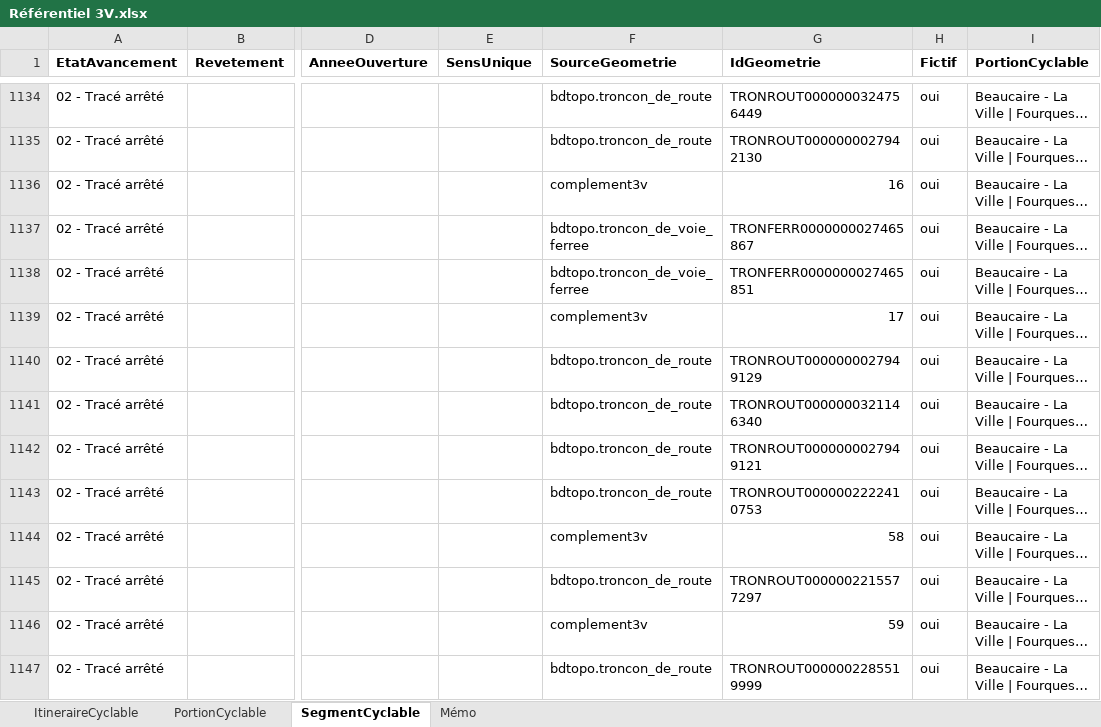
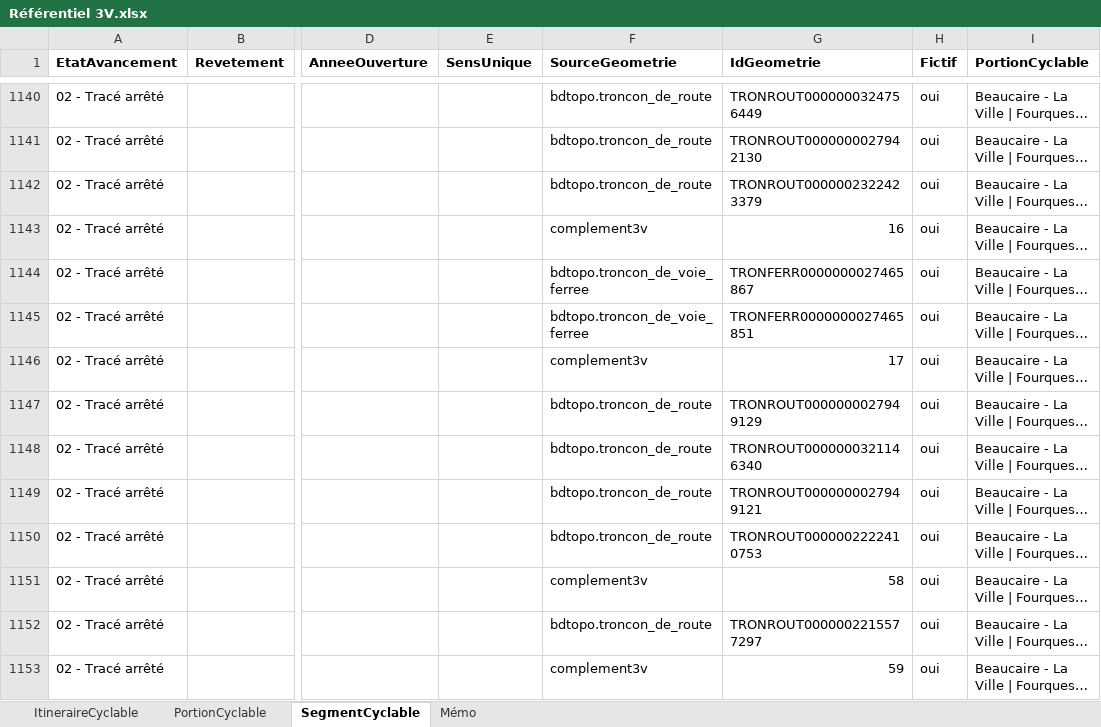
Before and after one commit to CD30-Devil/SI3P0, an Excel workbook: 3V/Données/Référentiel 3V.xlsx, sheet SegmentCyclable, drawn as a sheet; only a part is shown, gaps mark what is left out; long unchanged cells end in …; values as stored, in another font and other column widths than the file's, no borders; addresses are those after the commit; the diff covers the shown part only; the diff names each change by its address in the sheet, - before the commit and + after, or states it on an @@ line.

Commit message:
3V - refactoring + alignement BDTOPO 12/2022

```diff
--- a/3V/Données/Référentiel 3V.xlsx (sheet SegmentCyclable)
+++ b/3V/Données/Référentiel 3V.xlsx (sheet SegmentCyclable)
-F1142 (SourceGeometrie): complement3v
+F1142 (SourceGeometrie): bdtopo.troncon_de_route
-G1142 (IdGeometrie): 16
+G1142 (IdGeometrie): TRONROUT0000002322423379
-F1143 (SourceGeometrie): bdtopo.troncon_de_voie_ferree
+F1143 (SourceGeometrie): complement3v
-G1143 (IdGeometrie): TRONFERR0000000027465867
+G1143 (IdGeometrie): 16
-G1144 (IdGeometrie): TRONFERR0000000027465851
+G1144 (IdGeometrie): TRONFERR0000000027465867
-F1145 (SourceGeometrie): complement3v
+F1145 (SourceGeometrie): bdtopo.troncon_de_voie_ferree
-G1145 (IdGeometrie): 17
+G1145 (IdGeometrie): TRONFERR0000000027465851
-F1146 (SourceGeometrie): bdtopo.troncon_de_route
+F1146 (SourceGeometrie): complement3v
-G1146 (IdGeometrie): TRONROUT0000000027949129
+G1146 (IdGeometrie): 17
-G1147 (IdGeometrie): TRONROUT0000000321146340
+G1147 (IdGeometrie): TRONROUT0000000027949129
-G1148 (IdGeometrie): TRONROUT0000000027949121
+G1148 (IdGeometrie): TRONROUT0000000321146340
-G1149 (IdGeometrie): TRONROUT0000002222410753
+G1149 (IdGeometrie): TRONROUT0000000027949121
-F1150 (SourceGeometrie): complement3v
+F1150 (SourceGeometrie): bdtopo.troncon_de_route
-G1150 (IdGeometrie): 58
+G1150 (IdGeometrie): TRONROUT0000002222410753
-F1151 (SourceGeometrie): bdtopo.troncon_de_route
+F1151 (SourceGeometrie): complement3v
-G1151 (IdGeometrie): TRONROUT0000002215577297
+G1151 (IdGeometrie): 58
-F1152 (SourceGeometrie): complement3v
+F1152 (SourceGeometrie): bdtopo.troncon_de_route
-G1152 (IdGeometrie): 59
+G1152 (IdGeometrie): TRONROUT0000002215577297
-F1153 (SourceGeometrie): bdtopo.troncon_de_route
+F1153 (SourceGeometrie): complement3v
-G1153 (IdGeometrie): TRONROUT0000002285519999
+G1153 (IdGeometrie): 59
```
Also changed, not shown: other rows of this sheet, sheet Mémo, 30 other files.
